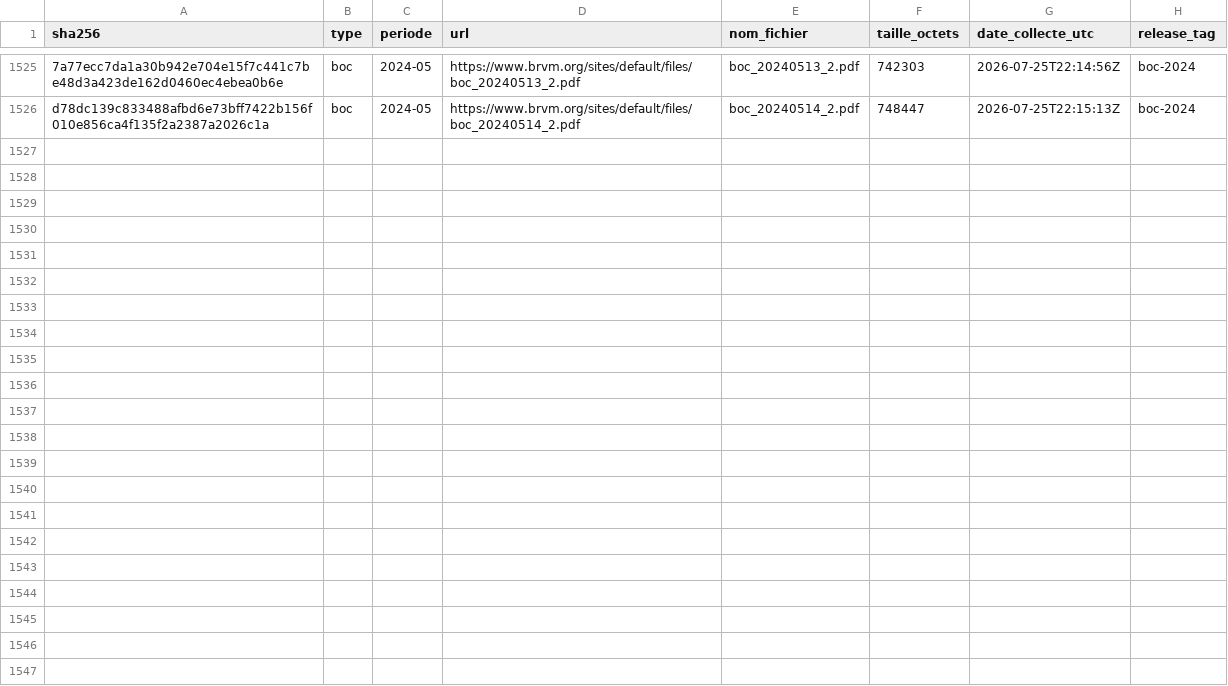
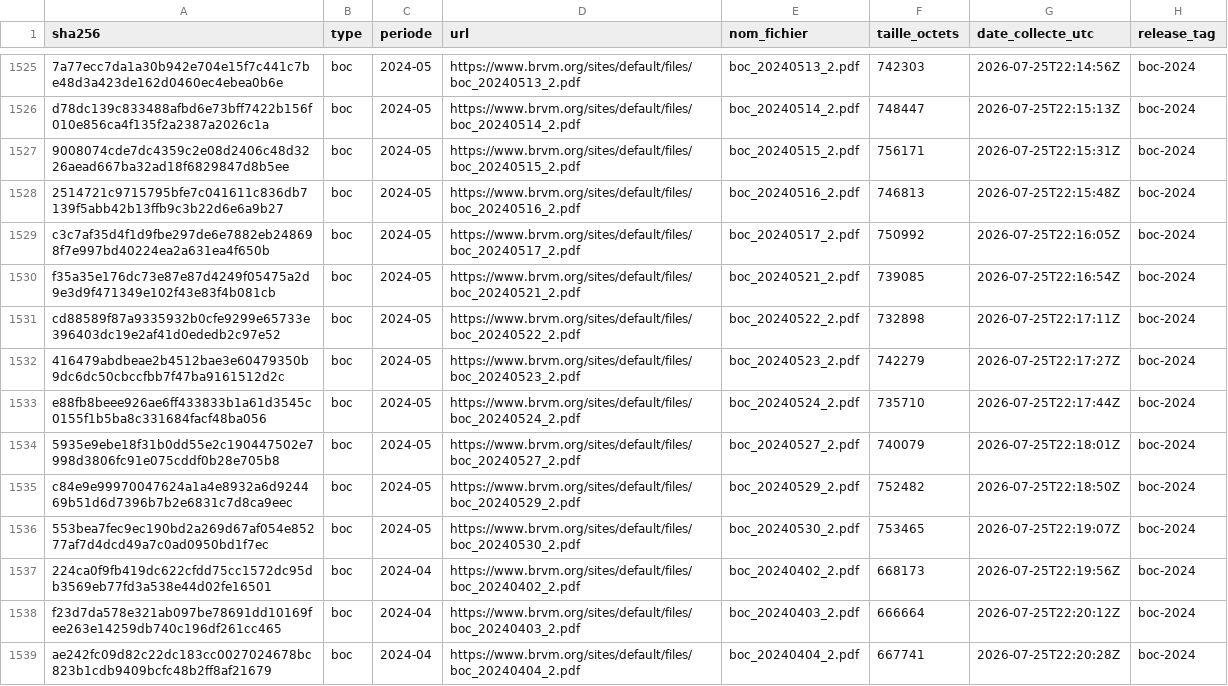
Before and after one commit to armelrosario-sys/brvm-data-pipeline, a CSV file: MANIFESTE.csv, drawn as a sheet; only a part is shown, gaps mark what is left out; the diff covers the shown part only; the diff names each change by its address in the sheet, - before the commit and + after, or states it on an @@ line.

```diff
--- a/MANIFESTE.csv
+++ b/MANIFESTE.csv
+row 1527: 9008074cde7dc4359c2e08d2406c48d3226aead667ba32ad18f6829847d8b5ee | boc | 2024-05 | https://www.brvm.org/sites/default/files/boc_20240515_2.pdf | boc_20240515_2.pdf | 756171 | 2026-07-25T22:15:31Z | boc-2024
+row 1528: 2514721c9715795bfe7c041611c836db7139f5abb42b13ffb9c3b22d6e6a9b27 | boc | 2024-05 | https://www.brvm.org/sites/default/files/boc_20240516_2.pdf | boc_20240516_2.pdf | 746813 | 2026-07-25T22:15:48Z | boc-2024
+row 1529: c3c7af35d4f1d9fbe297de6e7882eb248698f7e997bd40224ea2a631ea4f650b | boc | 2024-05 | https://www.brvm.org/sites/default/files/boc_20240517_2.pdf | boc_20240517_2.pdf | 750992 | 2026-07-25T22:16:05Z | boc-2024
+row 1530: f35a35e176dc73e87e87d4249f05475a2d9e3d9f471349e102f43e83f4b081cb | boc | 2024-05 | https://www.brvm.org/sites/default/files/boc_20240521_2.pdf | boc_20240521_2.pdf | 739085 | 2026-07-25T22:16:54Z | boc-2024
+row 1531: cd88589f87a9335932b0cfe9299e65733e396403dc19e2af41d0ededb2c97e52 | boc | 2024-05 | https://www.brvm.org/sites/default/files/boc_20240522_2.pdf | boc_20240522_2.pdf | 732898 | 2026-07-25T22:17:11Z | boc-2024
+row 1532: 416479abdbeae2b4512bae3e60479350b9dc6dc50cbccfbb7f47ba9161512d2c | boc | 2024-05 | https://www.brvm.org/sites/default/files/boc_20240523_2.pdf | boc_20240523_2.pdf | 742279 | 2026-07-25T22:17:27Z | boc-2024
+row 1533: e88fb8beee926ae6ff433833b1a61d3545c0155f1b5ba8c331684facf48ba056 | boc | 2024-05 | https://www.brvm.org/sites/default/files/boc_20240524_2.pdf | boc_20240524_2.pdf | 735710 | 2026-07-25T22:17:44Z | boc-2024
+row 1534: 5935e9ebe18f31b0dd55e2c190447502e7998d3806fc91e075cddf0b28e705b8 | boc | 2024-05 | https://www.brvm.org/sites/default/files/boc_20240527_2.pdf | boc_20240527_2.pdf | 740079 | 2026-07-25T22:18:01Z | boc-2024
+row 1535: c84e9e99970047624a1a4e8932a6d924469b51d6d7396b7b2e6831c7d8ca9eec | boc | 2024-05 | https://www.brvm.org/sites/default/files/boc_20240529_2.pdf | boc_20240529_2.pdf | 752482 | 2026-07-25T22:18:50Z | boc-2024
+row 1536: 553bea7fec9ec190bd2a269d67af054e85277af7d4dcd49a7c0ad0950bd1f7ec | boc | 2024-05 | https://www.brvm.org/sites/default/files/boc_20240530_2.pdf | boc_20240530_2.pdf | 753465 | 2026-07-25T22:19:07Z | boc-2024
+row 1537: 224ca0f9fb419dc622cfdd75cc1572dc95db3569eb77fd3a538e44d02fe16501 | boc | 2024-04 | https://www.brvm.org/sites/default/files/boc_20240402_2.pdf | boc_20240402_2.pdf | 668173 | 2026-07-25T22:19:56Z | boc-2024
+row 1538: f23d7da578e321ab097be78691dd10169fee263e14259db740c196df261cc465 | boc | 2024-04 | https://www.brvm.org/sites/default/files/boc_20240403_2.pdf | boc_20240403_2.pdf | 666664 | 2026-07-25T22:20:12Z | boc-2024
+row 1539: ae242fc09d82c22dc183cc0027024678bc823b1cdb9409bcfc48b2ff8af21679 | boc | 2024-04 | https://www.brvm.org/sites/default/files/boc_20240404_2.pdf | boc_20240404_2.pdf | 667741 | 2026-07-25T22:20:28Z | boc-2024
```
Also changed, not shown: 12 added rows elsewhere in this file, 3 other files.
